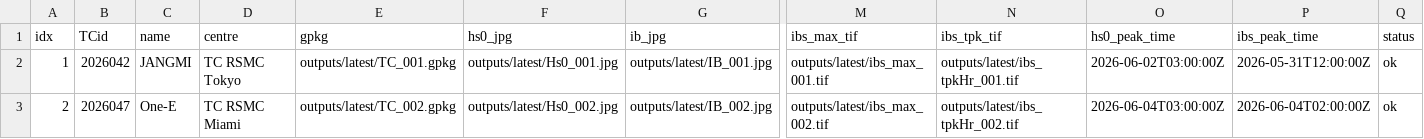
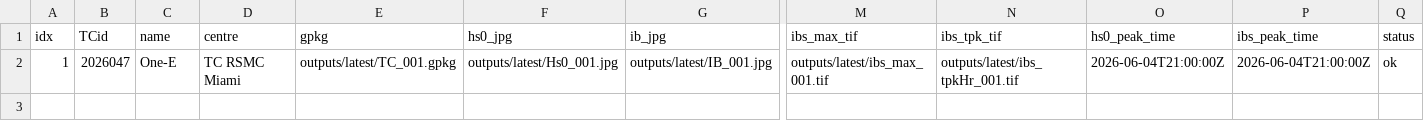
Before and after one commit to JulianOG/cyclone_ocean_waves, a CSV file: outputs/latest/index.csv, drawn as a sheet; only a part is shown, gaps mark what is left out; rows hold the shown columns only; the diff names each change by its address in the sheet, - before the commit and + after, or states it on an @@ line.

```diff
--- a/outputs/latest/index.csv
+++ b/outputs/latest/index.csv
-B2 (TCid): 2026042
+B2 (TCid): 2026047
-C2 (name): JANGMI
+C2 (name): One-E
-D2 (centre): TC RSMC Tokyo
+D2 (centre): TC RSMC Miami
-O2 (hs0_peak_time): 2026-06-02T03:00:00Z
+O2 (hs0_peak_time): 2026-06-04T21:00:00Z
-P2 (ibs_peak_time): 2026-05-31T12:00:00Z
+P2 (ibs_peak_time): 2026-06-04T21:00:00Z
-row 3: 2 | 2026047 | One-E | TC RSMC Miami | outputs/latest/TC_002.gpkg | outputs/latest/Hs0_002.jpg | outputs/latest/IB_002.jpg | outputs/latest/ibs_max_002.tif | outputs/latest/ibs_tpkHr_002.tif | 2026-06-04T03:00:00Z | 2026-06-04T02:00:00Z | ok
```
Also changed, not shown: 12 other files.
